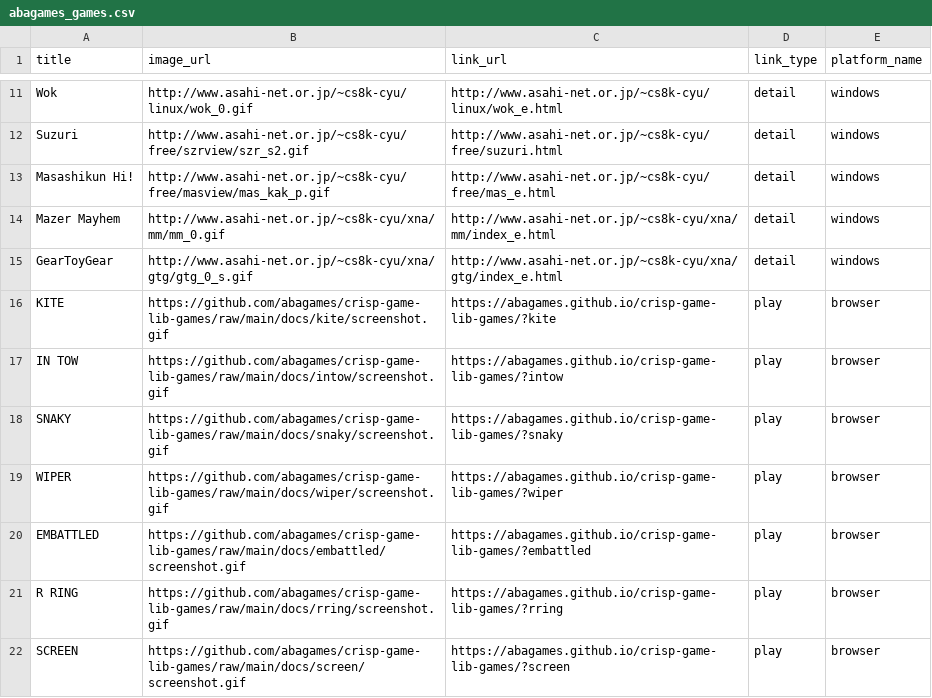
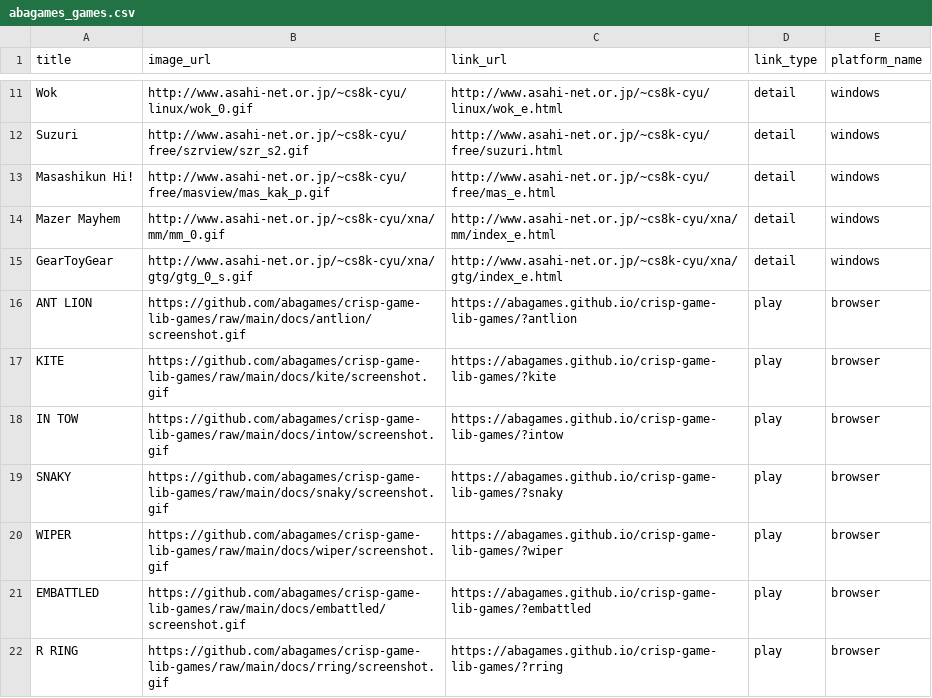
Before and after one commit to abagames/games-web-pages, a CSV file: src/abagames_games.csv, drawn as a sheet; only a part is shown, gaps mark what is left out; the shorter side is filled out with more unchanged rows.

Commit message:
Add game antlion

```diff
--- a/src/abagames_games.csv
+++ b/src/abagames_games.csv
@@ -15,2 +15,3 @@ Mazer Mayhem,http://www.asahi-net.or.jp/~cs8k-cyu/xna/mm/mm_0.gif,http://www.asa
 GearToyGear,http://www.asahi-net.or.jp/~cs8k-cyu/xna/gtg/gtg_0_s.gif,http://www.asahi-net.or.jp/~cs8k-cyu/xna/gtg/index_e.html,detail,windows
+ANT LION,https://github.com/abagames/crisp-game-lib-games/raw/main/docs/antlion/screenshot.gif,https://abagames.github.io/crisp-game-lib-games/?antlion,play,browser
 KITE,https://github.com/abagames/crisp-game-lib-games/raw/main/docs/kite/screenshot.gif,https://abagames.github.io/crisp-game-lib-games/?kite,play,browser
```
Also changed, not shown: 2 other files.
